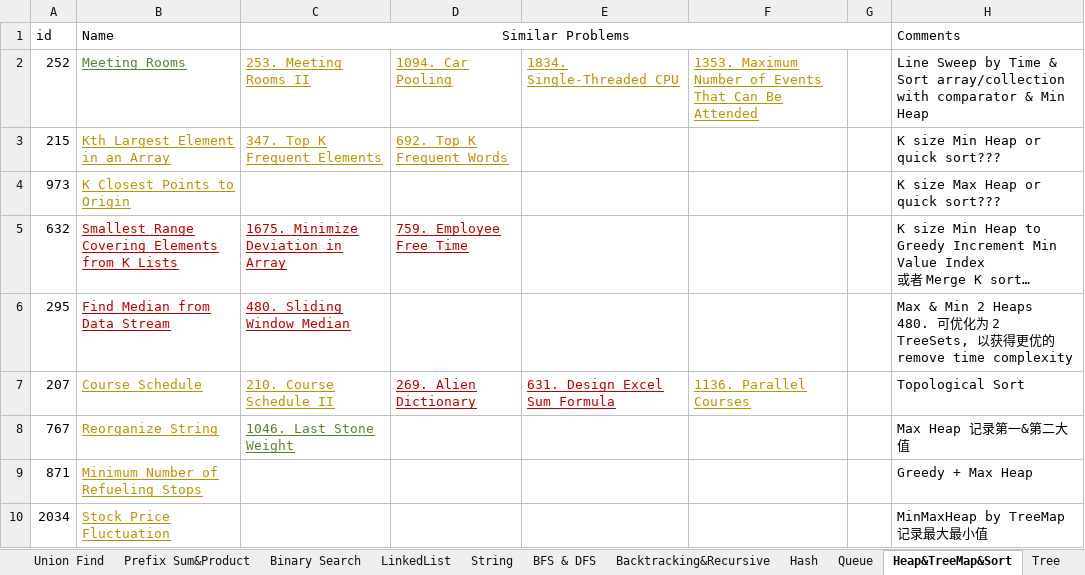
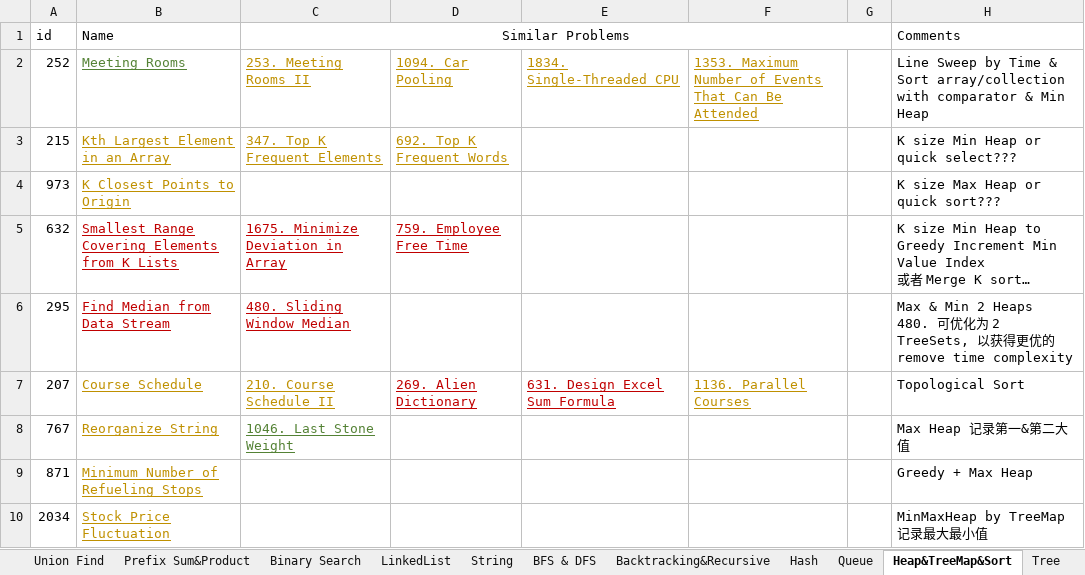
Before and after one commit to LiXieLabs/codingpractice, an Excel workbook: PracticeList.xlsx, sheet Heap&TreeMap&Sort, drawn as a sheet; long unchanged cells end in …; values as stored, in another font and other column widths than the file's, no borders; the diff names each change by its address in the sheet, - before the commit and + after, or states it on an @@ line.

```diff
--- a/PracticeList.xlsx (sheet Heap&TreeMap&Sort)
+++ b/PracticeList.xlsx (sheet Heap&TreeMap&Sort)
-H3 (Comments): K size Min Heap or quick sort???
+H3 (Comments): K size Min Heap or quick select???
```
Also changed, not shown: sheet All, 4 other files.
